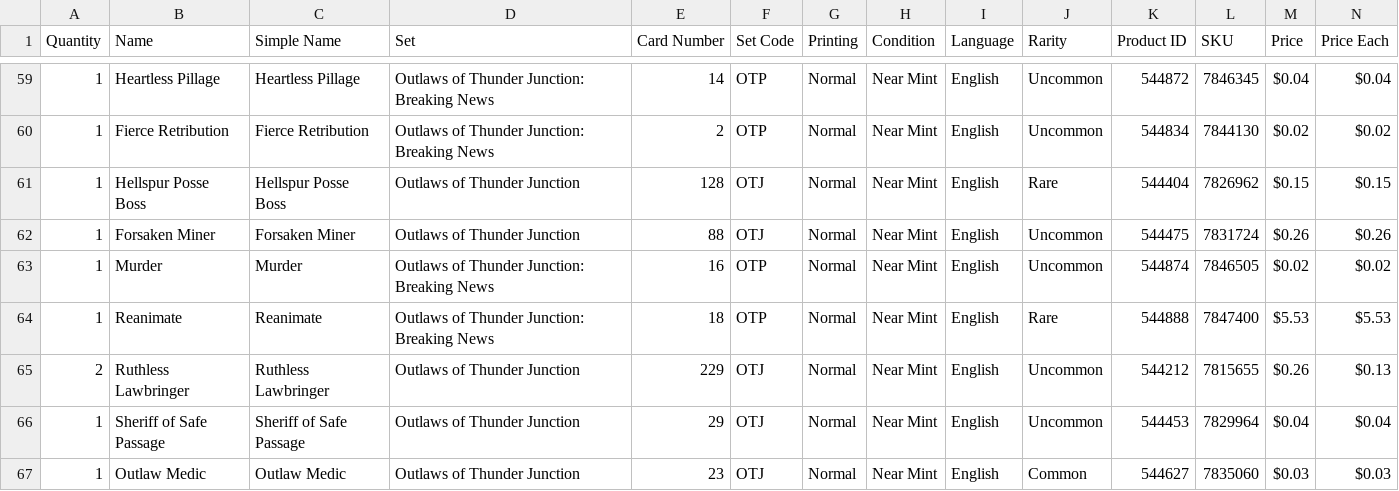
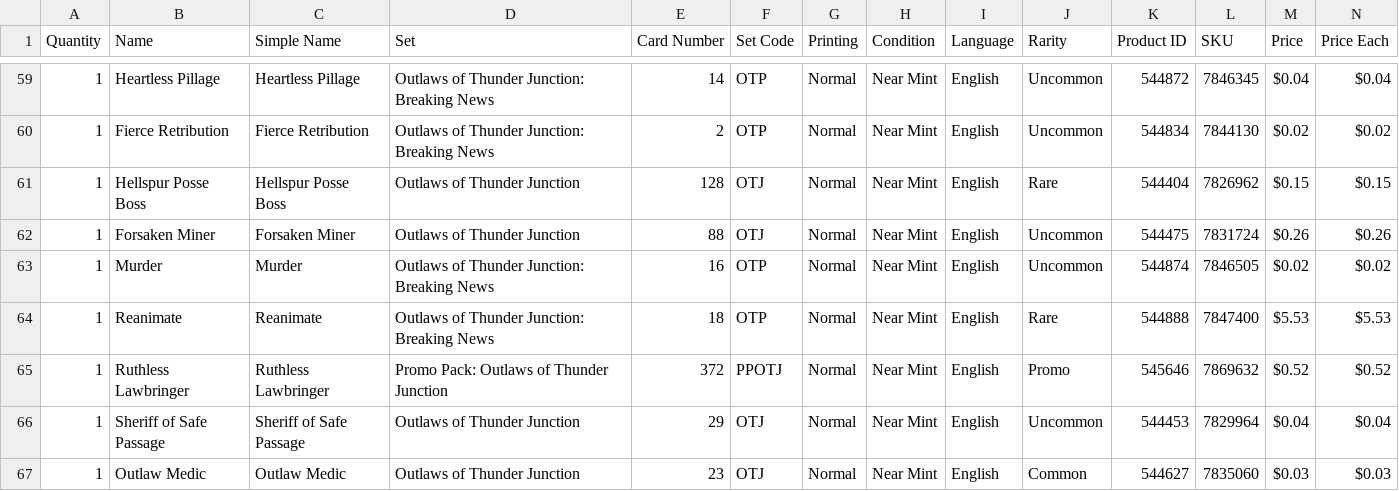
Before and after one commit to armcknight/mtg, a CSV file: collection/originals_from_tcgplayer/additions/batch 4/2024-05-31 scans from various drafts and boosters.csv, drawn as a sheet; only a part is shown, gaps mark what is left out.

```diff
--- a/collection/originals_from_tcgplayer/additions/batch 4/2024-05-31 scans from various drafts and boosters.csv
+++ b/collection/originals_from_tcgplayer/additions/batch 4/2024-05-31 scans from various drafts and boosters.csv
@@ -64,3 +64,3 @@ Quantity,Name,Simple Name,Set,Card Number,Set Code,Printing,Condition,Language,R
 1,Reanimate,Reanimate,Outlaws of Thunder Junction: Breaking News,18,OTP,Normal,Near Mint,English,Rare,544888,7847400,$5.53,$5.53
-2,Ruthless Lawbringer,Ruthless Lawbringer,Outlaws of Thunder Junction,229,OTJ,Normal,Near Mint,English,Uncommon,544212,7815655,$0.26,$0.13
+1,Ruthless Lawbringer,Ruthless Lawbringer,Promo Pack: Outlaws of Thunder Junction,372,PPOTJ,Normal,Near Mint,English,Promo,545646,7869632,$0.52,$0.52
 1,Sheriff of Safe Passage,Sheriff of Safe Passage,Outlaws of Thunder Junction,29,OTJ,Normal,Near Mint,English,Uncommon,544453,7829964,$0.04,$0.04
```
Also changed, not shown: collection/originals_from_tcgplayer/additions/batch 4/2024-06-07-mh3-prerelease-chaff.csv, 6 other files.
